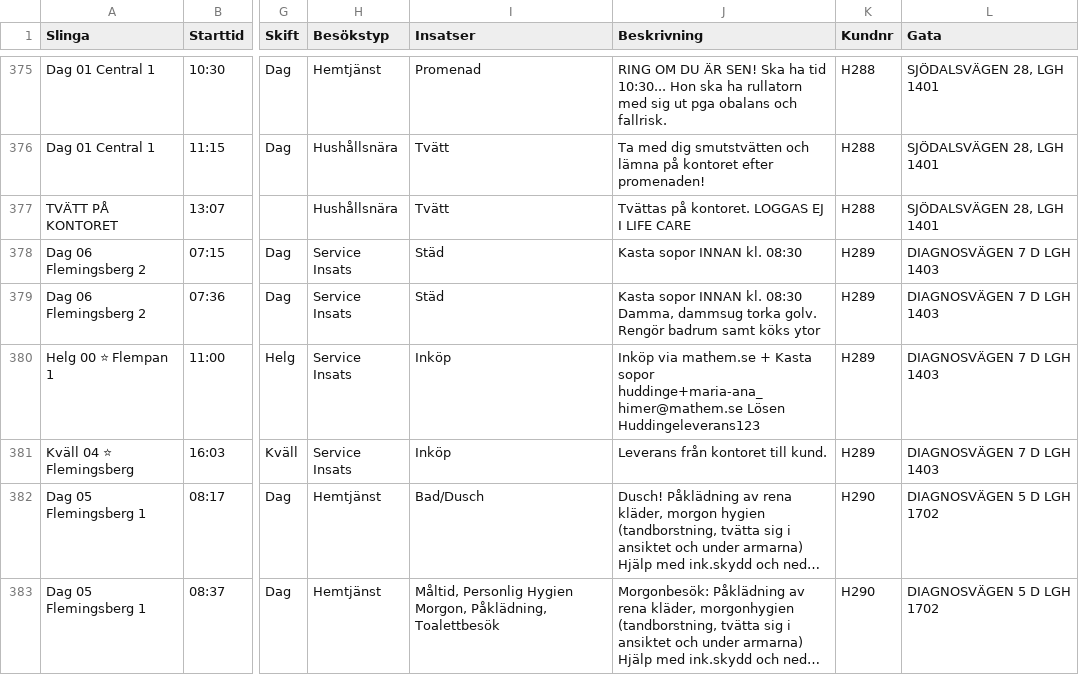
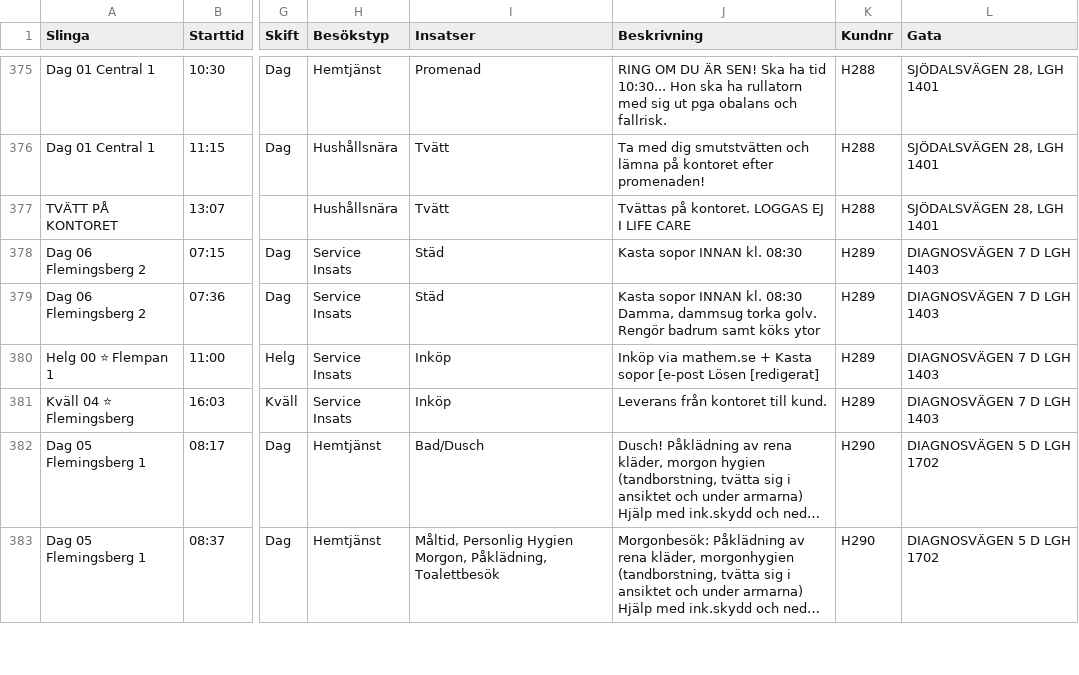
Before and after one commit to bear75/be-agents-service, a CSV file: recurring-visits/huddinge-package/huddinge-4mars-csv/full-csv/10-mars-new-attendo/v3/Huddinge-v3 - Data-substitute-locations.csv, drawn as a sheet; only a part is shown, gaps mark what is left out; long unchanged cells end in …; the diff covers the shown part only; the diff names each change by its address in the sheet, - before the commit and + after, or states it on an @@ line.

```diff
--- a/recurring-visits/huddinge-package/huddinge-4mars-csv/full-csv/10-mars-new-attendo/v3/Huddinge-v3 - Data-substitute-locations.csv
+++ b/recurring-visits/huddinge-package/huddinge-4mars-csv/full-csv/10-mars-new-attendo/v3/Huddinge-v3 - Data-substitute-locations.csv
-J380 (Beskrivning): …Kasta sopor huddinge+maria-ana_himer@mathem.se Lösen Huddingeleverans123
+J380 (Beskrivning): …Kasta sopor [e-post Lösen [redigerat]
```
Also changed, not shown: 17 edited cells elsewhere in this file, 4 other files.
